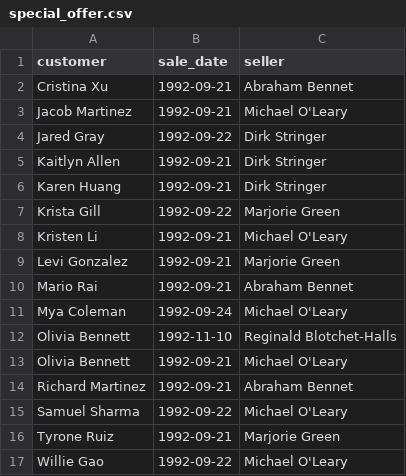
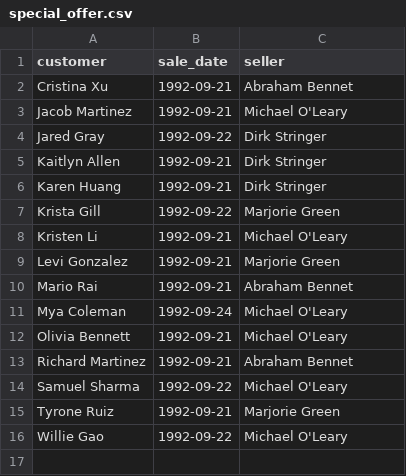
Before and after one commit to TVAnpilogova/data-analytics-project-92, a CSV file: special_offer.csv, drawn as a sheet.

Commit message:
Add files via upload

```diff
--- a/special_offer.csv
+++ b/special_offer.csv
@@ -11,3 +11,2 @@ Mario Rai,"1992-09-21",Abraham Bennet
 Mya Coleman,"1992-09-24",Michael O'Leary
-Olivia Bennett,"1992-11-10",Reginald Blotchet-Halls
 Olivia Bennett,"1992-09-21",Michael O'Leary
```
